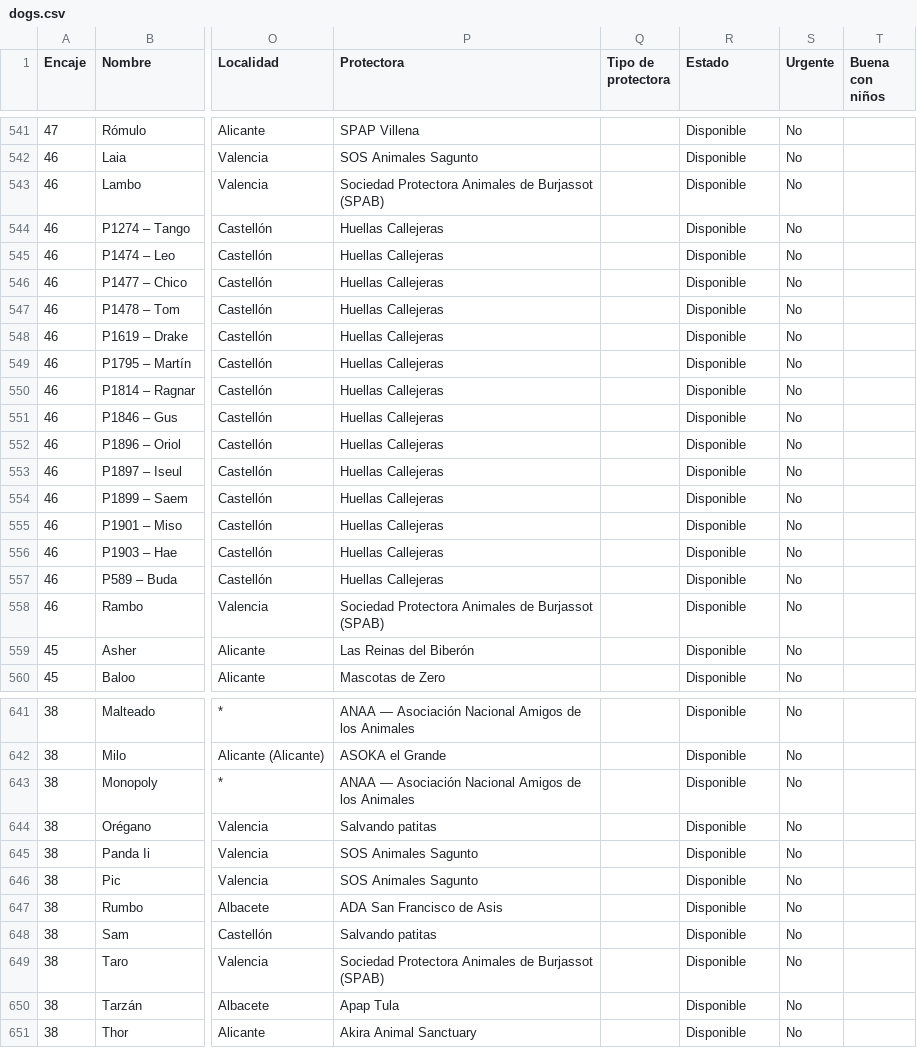
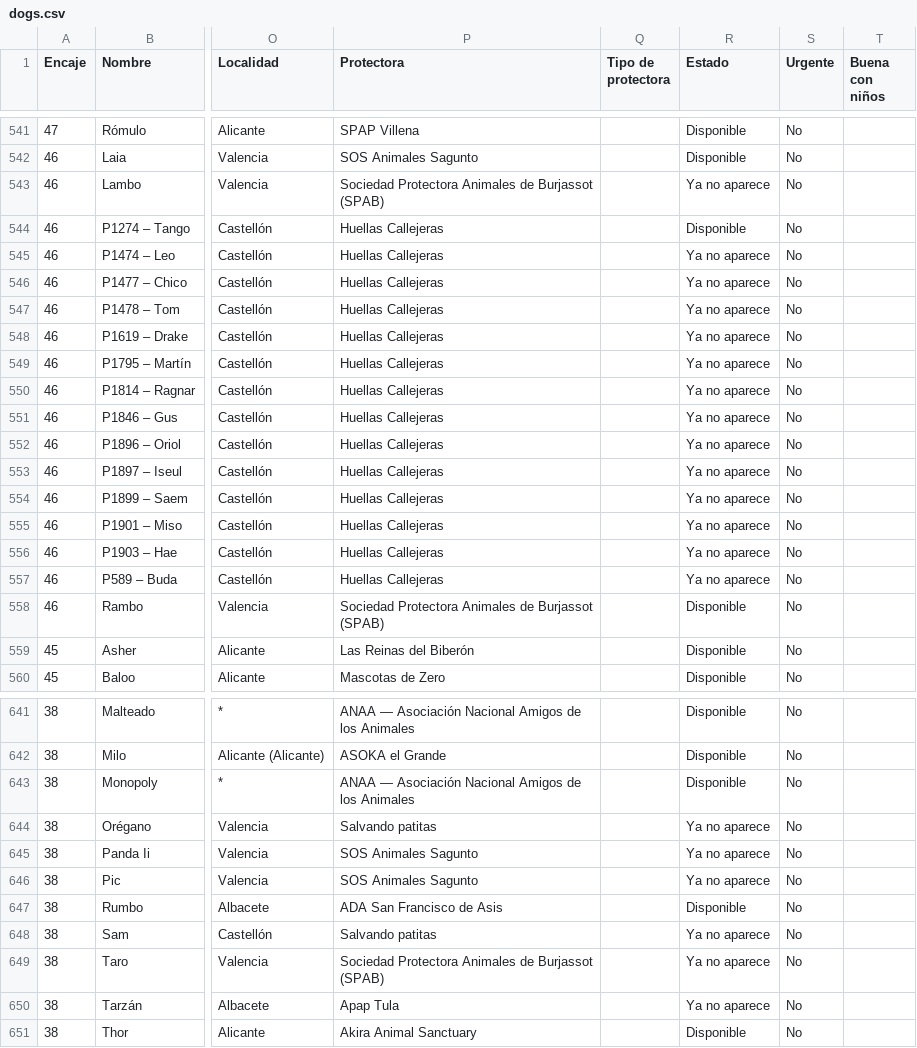
Before and after one commit to flxarias/perrita-arias-brotons, a CSV file: data/exports/dogs.csv, drawn as a sheet; only a part is shown, gaps mark what is left out; the diff covers the shown part only; the diff names each change by its address in the sheet, - before the commit and + after, or states it on an @@ line.

```diff
--- a/data/exports/dogs.csv
+++ b/data/exports/dogs.csv
-R543 (Estado): Disponible
+R543 (Estado): Ya no aparece
-R545:R557 (Estado): Disponible
+R545:R557 (Estado): Ya no aparece
-R644:R646 (Estado): Disponible
+R644:R646 (Estado): Ya no aparece
-R648:R650 (Estado): Disponible
+R648:R650 (Estado): Ya no aparece
```
Also changed, not shown: 65 edited cells elsewhere in this file, 2 other files.
